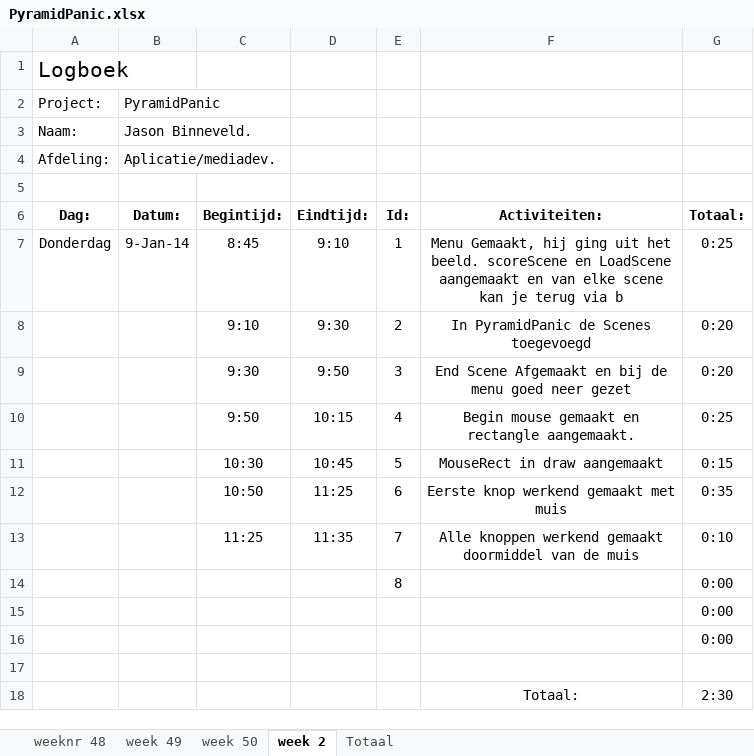
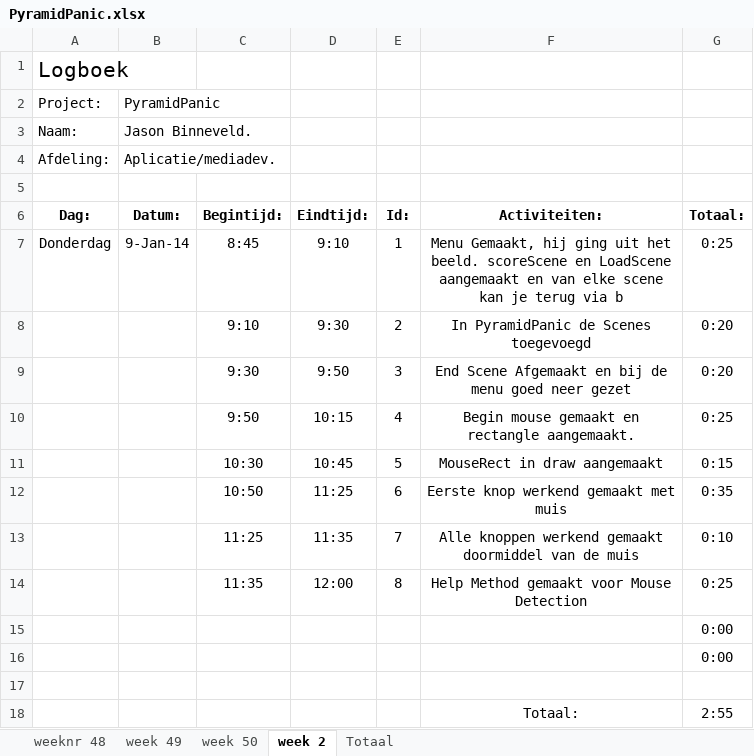
Before and after one commit to Donzo0/piramidpanic, an Excel workbook: PyramidPanic.xlsx, sheet week 2, drawn as a sheet; values as stored, in another font and other column widths than the file's, no borders; removed rows and columns are numbered as before the commit, all else as after; the diff names each change by its address in the sheet, - before the commit and + after, or states it on an @@ line.

Commit message:
Helpmethod gemaakt voor mouse detection

```diff
--- a/PyramidPanic.xlsx (sheet week 2)
+++ b/PyramidPanic.xlsx (sheet week 2)
-row 14:  |  |  |  | 8 |  | 0:00
+row 14:  |  | 11:35 | 12:00 | 8 | Help Method gemaakt voor Mouse Detection | 0:25
-G18 (Totaal:): 2:30
+G18 (Totaal:): 2:55
```
Also changed, not shown: sheet Totaal, 1 other file.
